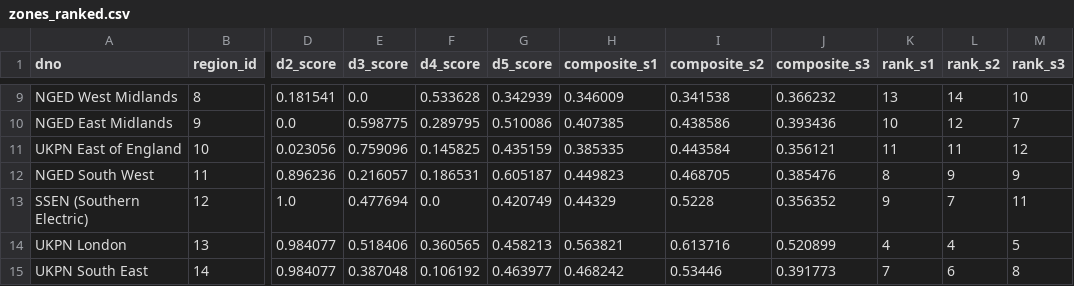
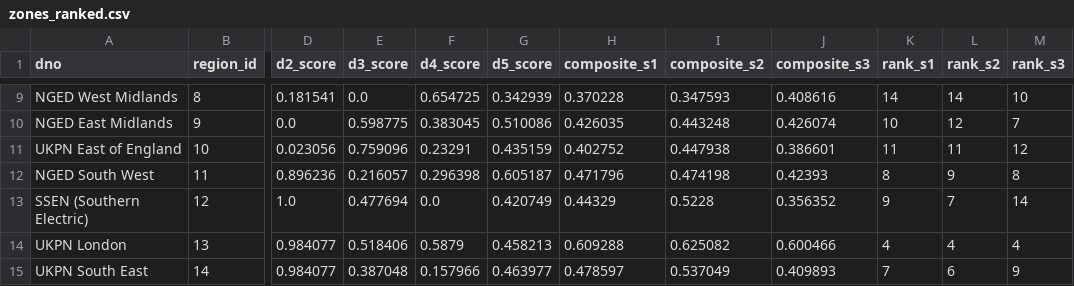
Before and after one commit to jaagboke/gb-ed2-analysis, a CSV file: data/zones_ranked.csv, drawn as a sheet; only a part is shown, gaps mark what is left out; the diff covers the shown part only; the diff names each change by its address in the sheet, - before the commit and + after, or states it on an @@ line.

```diff
--- a/data/zones_ranked.csv
+++ b/data/zones_ranked.csv
-F9 (d4_score): 0.533628
+F9 (d4_score): 0.654725
-H9 (composite_s1): 0.346009
+H9 (composite_s1): 0.370228
-I9 (composite_s2): 0.341538
+I9 (composite_s2): 0.347593
-J9 (composite_s3): 0.366232
+J9 (composite_s3): 0.408616
-K9 (rank_s1): 13
+K9 (rank_s1): 14
-F10 (d4_score): 0.289795
+F10 (d4_score): 0.383045
-H10 (composite_s1): 0.407385
+H10 (composite_s1): 0.426035
-I10 (composite_s2): 0.438586
+I10 (composite_s2): 0.443248
-J10 (composite_s3): 0.393436
+J10 (composite_s3): 0.426074
-F11 (d4_score): 0.145825
+F11 (d4_score): 0.23291
-H11 (composite_s1): 0.385335
+H11 (composite_s1): 0.402752
-I11 (composite_s2): 0.443584
+I11 (composite_s2): 0.447938
-J11 (composite_s3): 0.356121
+J11 (composite_s3): 0.386601
-F12 (d4_score): 0.186531
+F12 (d4_score): 0.296398
-H12 (composite_s1): 0.449823
+H12 (composite_s1): 0.471796
-I12 (composite_s2): 0.468705
+I12 (composite_s2): 0.474198
-J12 (composite_s3): 0.385476
+J12 (composite_s3): 0.42393
-M12 (rank_s3): 9
+M12 (rank_s3): 8
-M13 (rank_s3): 11
+M13 (rank_s3): 14
-F14 (d4_score): 0.360565
+F14 (d4_score): 0.5879
-H14 (composite_s1): 0.563821
+H14 (composite_s1): 0.609288
-I14 (composite_s2): 0.613716
+I14 (composite_s2): 0.625082
-J14 (composite_s3): 0.520899
+J14 (composite_s3): 0.600466
-M14 (rank_s3): 5
+M14 (rank_s3): 4
-F15 (d4_score): 0.106192
+F15 (d4_score): 0.157966
-H15 (composite_s1): 0.468242
+H15 (composite_s1): 0.478597
-I15 (composite_s2): 0.53446
+I15 (composite_s2): 0.537049
-J15 (composite_s3): 0.391773
+J15 (composite_s3): 0.409893
-M15 (rank_s3): 8
+M15 (rank_s3): 9
```
Also changed, not shown: 32 edited cells elsewhere in this file, data/zones_d4_vulnerability.csv, 9 other files.
